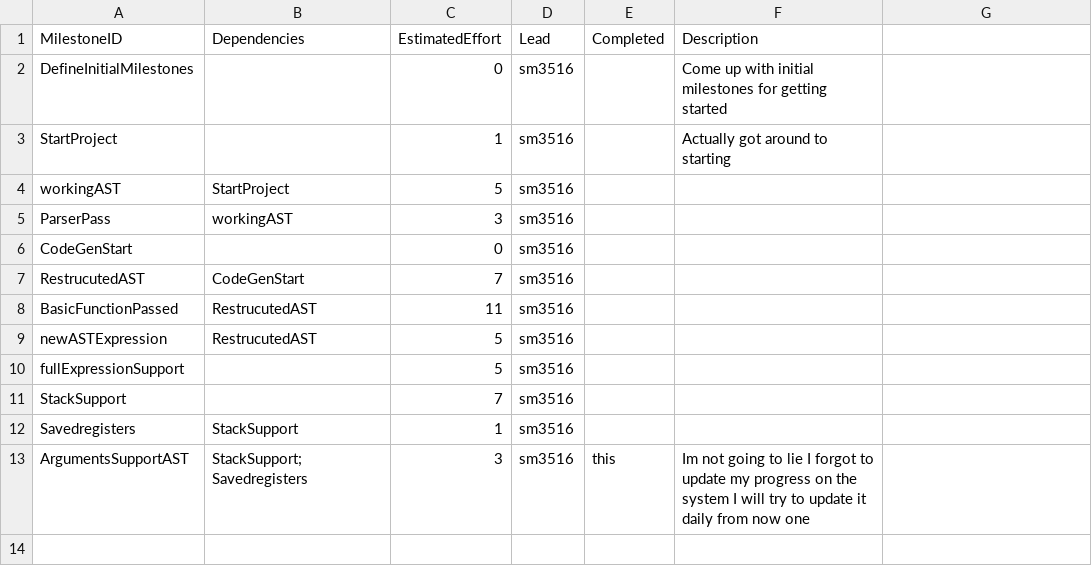
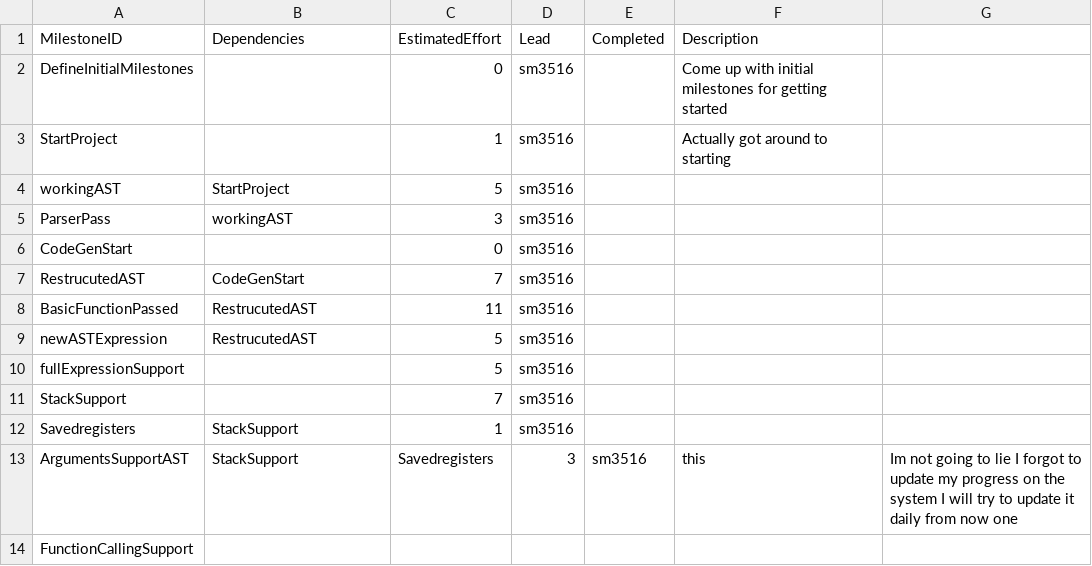
Before and after one commit to suleimanmashini/C90Compiler, a CSV file: management/milestones.csv, drawn as a sheet; the diff names each change by its address in the sheet, - before the commit and + after, or states it on an @@ line.

```diff
--- a/management/milestones.csv
+++ b/management/milestones.csv
-B13 (Dependencies): StackSupport; Savedregisters
+B13 (Dependencies): StackSupport
-C13 (EstimatedEffort): 3
+C13 (EstimatedEffort): Savedregisters
-D13 (Lead): sm3516
+D13 (Lead): 3
-E13 (Completed): this
+E13 (Completed): sm3516
-F13 (Description): Im not going to lie I forgot to update my progress on the system I will try to update it daily from now one
+F13 (Description): this
-G13: (empty)
+G13: Im not going to lie I forgot to update my progress on the system I will try to update it daily from now one
+row 14: FunctionCallingSupport
```
Also changed, not shown: 18 other files.
